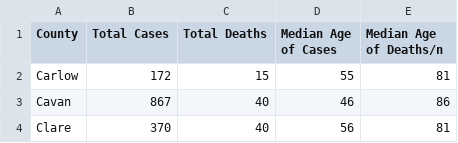
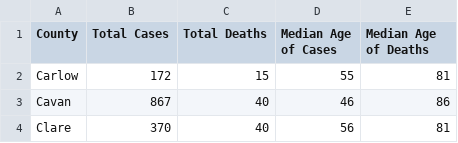
Before and after one commit to kencormican/milestoneProjectTwo, a CSV file: assets/dataSet/publicHealthInformation.csv, drawn as a sheet; only a part is shown.

Commit message:
County Table Render Added

```diff
--- a/assets/dataSet/publicHealthInformation.csv
+++ b/assets/dataSet/publicHealthInformation.csv
@@ -1,2 +1,2 @@
-County ,Total Cases,Total Deaths,Median Age of Cases,Median Age of Deaths/n
+County ,Total Cases,Total Deaths,Median Age of Cases,Median Age of Deaths
 Carlow,172,15,55,81
```
Also changed, not shown: 3 other files.
